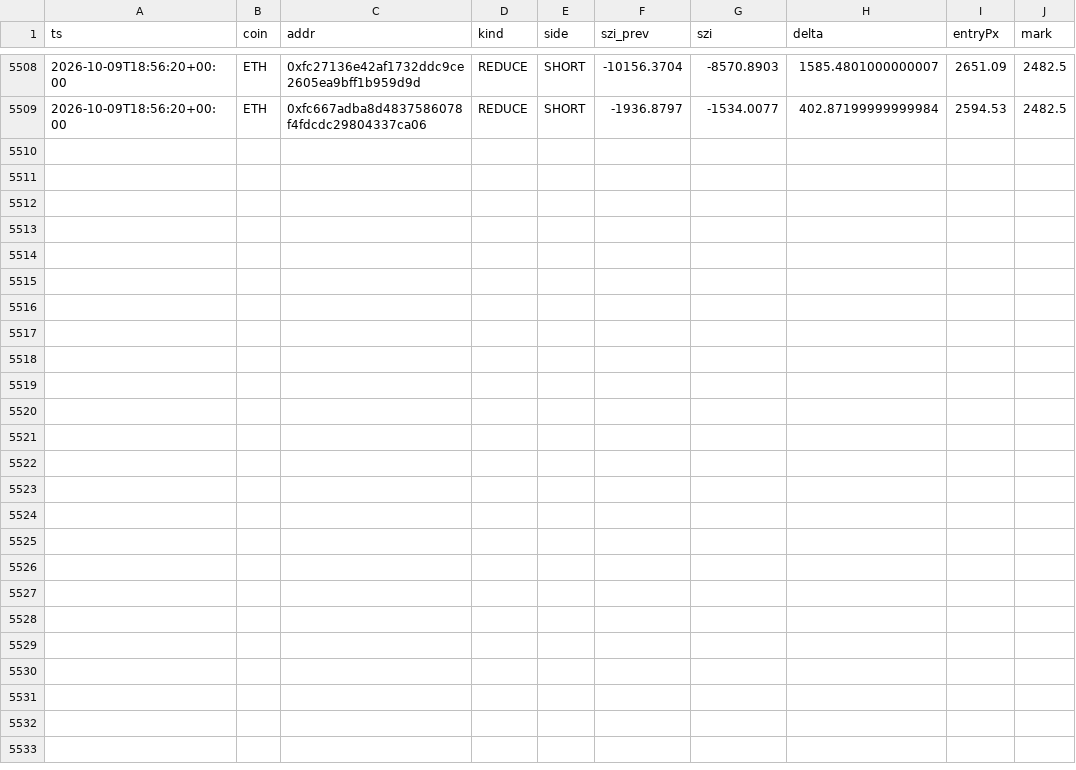
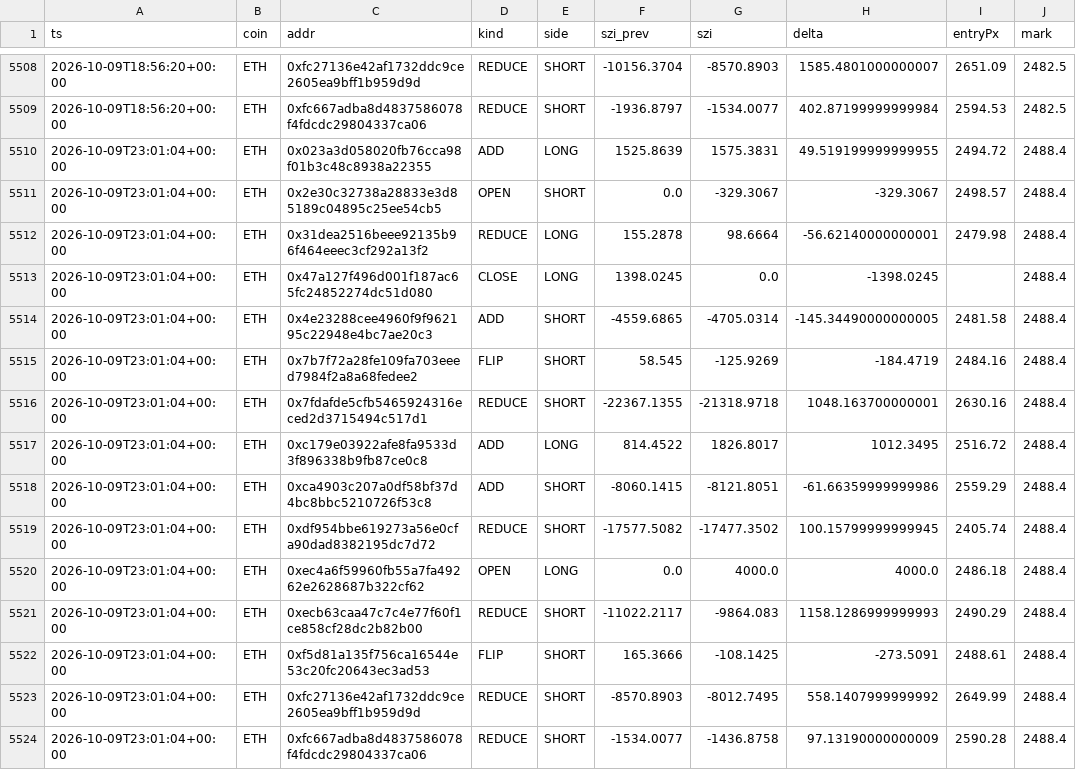
Before and after one commit to usa519831-tech/hl-whale-tracker, a CSV file: data/events_ETH.csv, drawn as a sheet; only a part is shown, gaps mark what is left out; the diff names each change by its address in the sheet, - before the commit and + after, or states it on an @@ line.

```diff
--- a/data/events_ETH.csv
+++ b/data/events_ETH.csv
+row 5510: 2026-10-09T23:01:04+00:00 | ETH | 0x023a3d058020fb76cca98f01b3c48c8938a22355 | ADD | LONG | 1525.8639 | 1575.3831 | 49.519199999999955 | 2494.72 | 2488.4
+row 5511: 2026-10-09T23:01:04+00:00 | ETH | 0x2e30c32738a28833e3d85189c04895c25ee54cb5 | OPEN | SHORT | 0.0 | -329.3067 | -329.3067 | 2498.57 | 2488.4
+row 5512: 2026-10-09T23:01:04+00:00 | ETH | 0x31dea2516beee92135b96f464eeec3cf292a13f2 | REDUCE | LONG | 155.2878 | 98.6664 | -56.62140000000001 | 2479.98 | 2488.4
+row 5513: 2026-10-09T23:01:04+00:00 | ETH | 0x47a127f496d001f187ac65fc24852274dc51d080 | CLOSE | LONG | 1398.0245 | 0.0 | -1398.0245 |  | 2488.4
+row 5514: 2026-10-09T23:01:04+00:00 | ETH | 0x4e23288cee4960f9f962195c22948e4bc7ae20c3 | ADD | SHORT | -4559.6865 | -4705.0314 | -145.34490000000005 | 2481.58 | 2488.4
+row 5515: 2026-10-09T23:01:04+00:00 | ETH | 0x7b7f72a28fe109fa703eeed7984f2a8a68fedee2 | FLIP | SHORT | 58.545 | -125.9269 | -184.4719 | 2484.16 | 2488.4
+row 5516: 2026-10-09T23:01:04+00:00 | ETH | 0x7fdafde5cfb5465924316eced2d3715494c517d1 | REDUCE | SHORT | -22367.1355 | -21318.9718 | 1048.163700000001 | 2630.16 | 2488.4
+row 5517: 2026-10-09T23:01:04+00:00 | ETH | 0xc179e03922afe8fa9533d3f896338b9fb87ce0c8 | ADD | LONG | 814.4522 | 1826.8017 | 1012.3495 | 2516.72 | 2488.4
+row 5518: 2026-10-09T23:01:04+00:00 | ETH | 0xca4903c207a0df58bf37d4bc8bbc5210726f53c8 | ADD | SHORT | -8060.1415 | -8121.8051 | -61.66359999999986 | 2559.29 | 2488.4
+row 5519: 2026-10-09T23:01:04+00:00 | ETH | 0xdf954bbe619273a56e0cfa90dad8382195dc7d72 | REDUCE | SHORT | -17577.5082 | -17477.3502 | 100.15799999999945 | 2405.74 | 2488.4
+row 5520: 2026-10-09T23:01:04+00:00 | ETH | 0xec4a6f59960fb55a7fa49262e2628687b322cf62 | OPEN | LONG | 0.0 | 4000.0 | 4000.0 | 2486.18 | 2488.4
+row 5521: 2026-10-09T23:01:04+00:00 | ETH | 0xecb63caa47c7c4e77f60f1ce858cf28dc2b82b00 | REDUCE | SHORT | -11022.2117 | -9864.083 | 1158.1286999999993 | 2490.29 | 2488.4
+row 5522: 2026-10-09T23:01:04+00:00 | ETH | 0xf5d81a135f756ca16544e53c20fc20643ec3ad53 | FLIP | SHORT | 165.3666 | -108.1425 | -273.5091 | 2488.61 | 2488.4
+row 5523: 2026-10-09T23:01:04+00:00 | ETH | 0xfc27136e42af1732ddc9ce2605ea9bff1b959d9d | REDUCE | SHORT | -8570.8903 | -8012.7495 | 558.1407999999992 | 2649.99 | 2488.4
+row 5524: 2026-10-09T23:01:04+00:00 | ETH | 0xfc667adba8d4837586078f4fdcdc29804337ca06 | REDUCE | SHORT | -1534.0077 | -1436.8758 | 97.13190000000009 | 2590.28 | 2488.4
```
Also changed, not shown: data/agg_BTC.csv, data/agg_ETH.csv, 7 other files.
